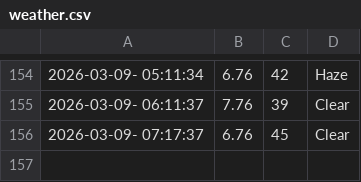
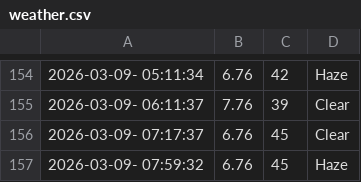
Before and after one commit to cheeserust/weather_5min, a CSV file: weather.csv, drawn as a sheet; only a part is shown, gaps mark what is left out; the diff names each change by its address in the sheet, - before the commit and + after, or states it on an @@ line.

```diff
--- a/weather.csv
+++ b/weather.csv
+row 157: 2026-03-09- 07:59:32 | 6.76 | 45 | Haze
```
